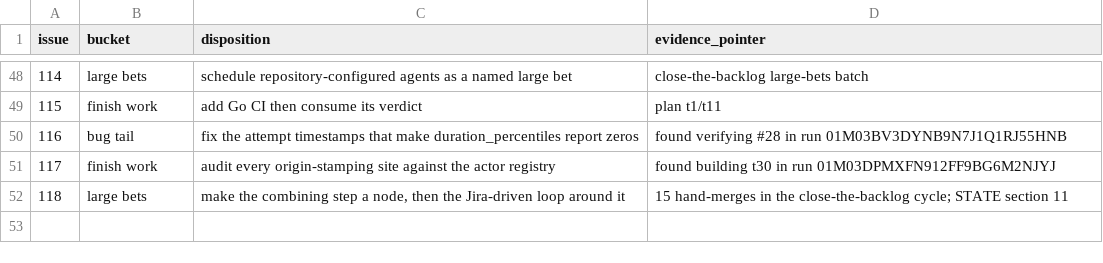
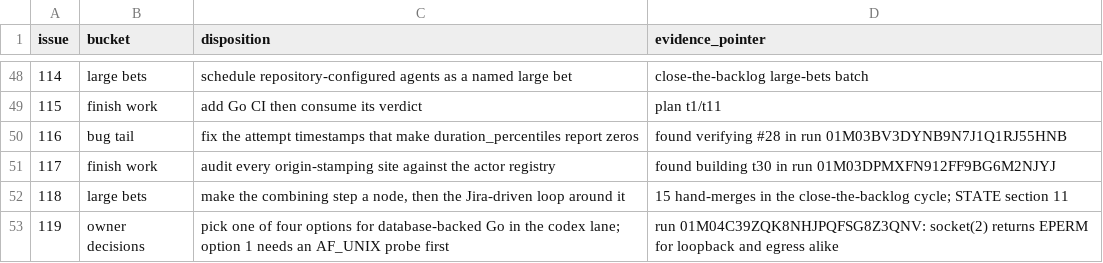
Before and after one commit to agentculture/culture-nodes, a CSV file: docs/triage/dispositions.csv, drawn as a sheet; only a part is shown, gaps mark what is left out; the diff names each change by its address in the sheet, - before the commit and + after, or states it on an @@ line.

Commit message:
the codex Go lane is capped at socket(2), measured — reroute the remaining Go work and file #119
d14 installed Go on both codex hosts and reopened the lane. Two rounds of live
evidence now bound how far it reopened, and a probe (01M04C39ZQK8NHJPQFSG8Z3QNV)
found the wall: socket creation itself returns EPERM inside the sandbox. Not
connect — socket. Loopback 5432, loopback 18080 and external 1.1.1.1:443 fail
identically, so a PostgreSQL published on the very host the dispatch runs on is
unreachable, and no address, credential or port change can alter that.

That kills the cheap fixes before anyone proposes them, which is why the probe
was worth one cheap dispatch rather than an assumption either way.

Consequence, recorded as deviation d17 (proposed): a codex dispatch can author
Go but cannot gate it, and every remaining Go task in the plan is database- or
listener-backed. t11, t21, t22, t23, t24, t32 and t33 move to the operator
lane; the codex lane takes t4, t26 and t28, which need neither.

#119 carries the four options rather than the workaround, because the obvious
one — codex's network_access flag — is exactly what d13 recorded the handover
fence as resting on. Turning it on is a trade, not a fix, so it is written down
as a trade.

Also corrects the operator skill, which still told its reader there was NO Go
on those hosts.

```diff
--- a/docs/triage/dispositions.csv
+++ b/docs/triage/dispositions.csv
+row 53: 119 | owner decisions | pick one of four options for database-backed Go in the codex lane; option 1 needs an AF_UNIX probe first | run 01M04C39ZQK8NHJPQFSG8Z3QNV: socket(2) returns EPERM for loopback and egress alike
```
Also changed, not shown: 4 other files.
